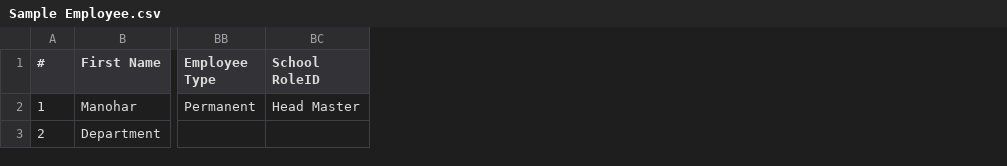
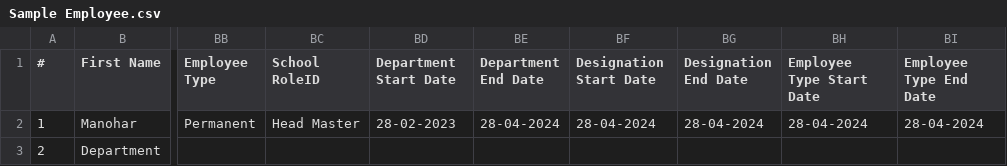
Before and after one commit to project-dev-01/pz-school-api, a CSV file: public/common-asset/uploads/Sample Employee.csv, drawn as a sheet; only a part is shown, gaps mark what is left out; the diff names each change by its address in the sheet, - before the commit and + after, or states it on an @@ line.

```diff
--- a/public/common-asset/uploads/Sample Employee.csv
+++ b/public/common-asset/uploads/Sample Employee.csv
+column BD (Department Start Date), row 2: 28-02-2023
+column BE (Department End Date), row 2: 28-04-2024
+column BF (Designation Start Date), row 2: 28-04-2024
+column BG (Designation End Date), row 2: 28-04-2024
+column BH (Employee Type Start Date), row 2: 28-04-2024
+column BI (Employee Type End Date), row 2: 28-04-2024
```
Also changed, not shown: 2 other files.
